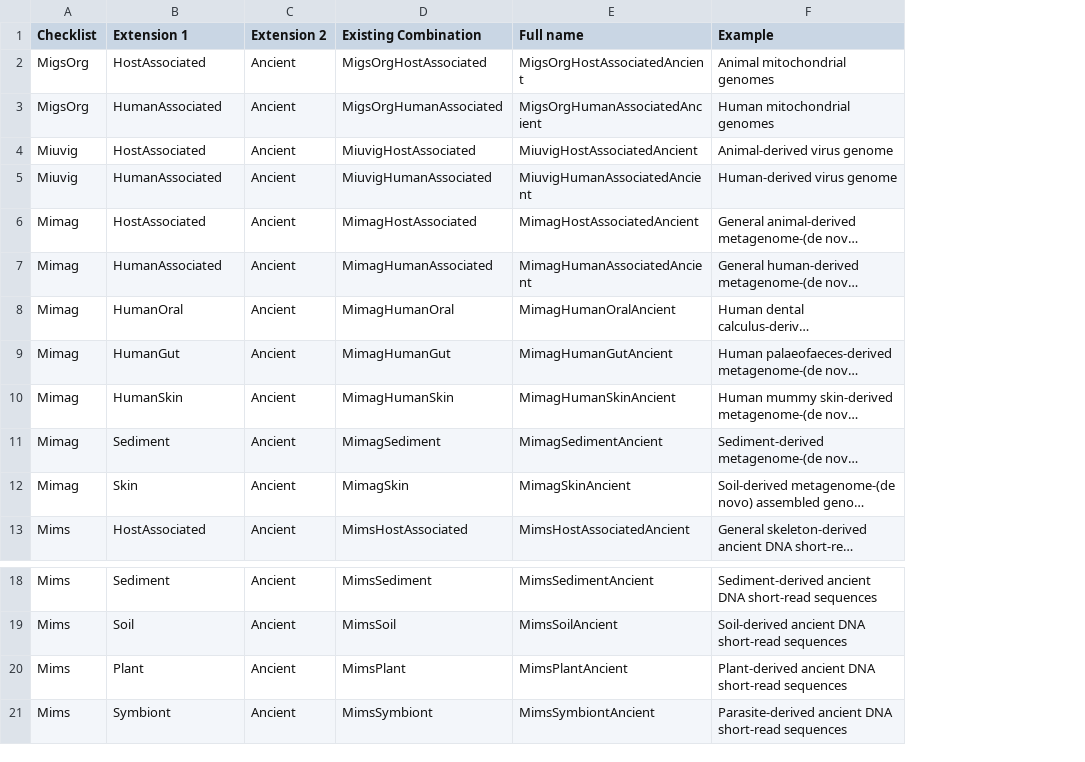
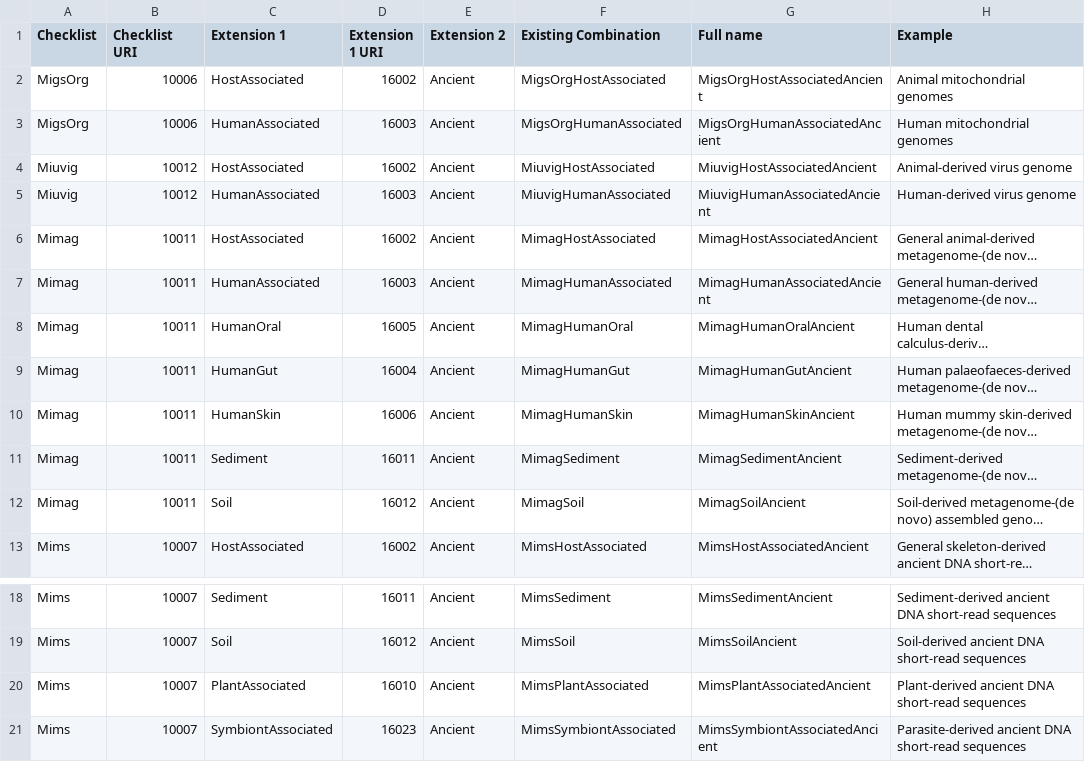
Before and after one commit to MIxS-MInAS/minas-combinations, a CSV file: assets/combination-tsvs/combinations-2025-02-11.csv, drawn as a sheet; only a part is shown, gaps mark what is left out; long unchanged cells end in …; addresses are those after the commit; the diff names each change by its address in the sheet, - before the commit and + after, or states it on an @@ line.

Commit message:
Finalised the script and combination table

```diff
--- a/assets/combination-tsvs/combinations-2025-02-11.csv
+++ b/assets/combination-tsvs/combinations-2025-02-11.csv
+column B (Checklist URI), rows 2-13: 10006 | 10006 | 10012 | 10012 | 10011 | 10011 | 10011 | 10011 | 10011 | 10011 | 10011 | 10007; rows 18-21: all 10007
+column D (Extension 1 URI), rows 2-13: 16002 | 16003 | 16002 | 16003 | 16002 | 16003 | 16005 | 16004 | 16006 | 16011 | 16012 | 16002; rows 18-21: 16011 | 16012 | 16010 | 16023
-C12 (Extension 1): Skin
+C12 (Extension 1): Soil
-F12 (Existing Combination): MimagSkin
+F12 (Existing Combination): MimagSoil
-G12 (Full name): MimagSkinAncient
+G12 (Full name): MimagSoilAncient
-C20 (Extension 1): Plant
+C20 (Extension 1): PlantAssociated
-F20 (Existing Combination): MimsPlant
+F20 (Existing Combination): MimsPlantAssociated
-G20 (Full name): MimsPlantAncient
+G20 (Full name): MimsPlantAssociatedAncient
-C21 (Extension 1): Symbiont
+C21 (Extension 1): SymbiontAssociated
-F21 (Existing Combination): MimsSymbiont
+F21 (Existing Combination): MimsSymbiontAssociated
-G21 (Full name): MimsSymbiontAncient
+G21 (Full name): MimsSymbiontAssociatedAncient
```
Also changed, not shown: 1 other file.
